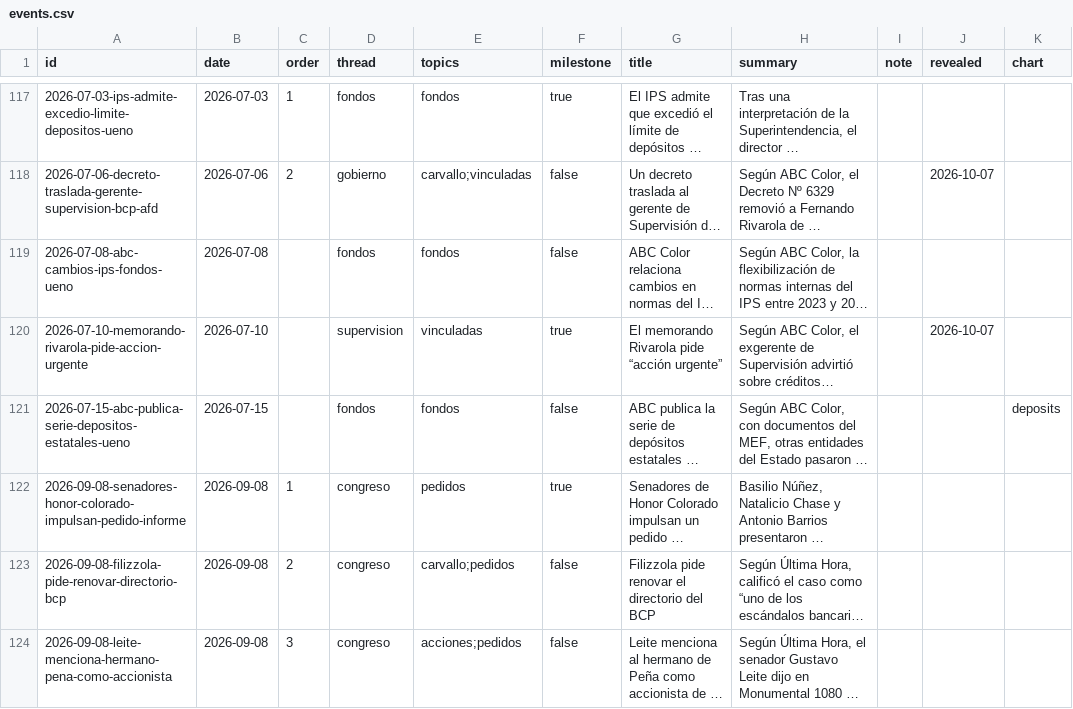
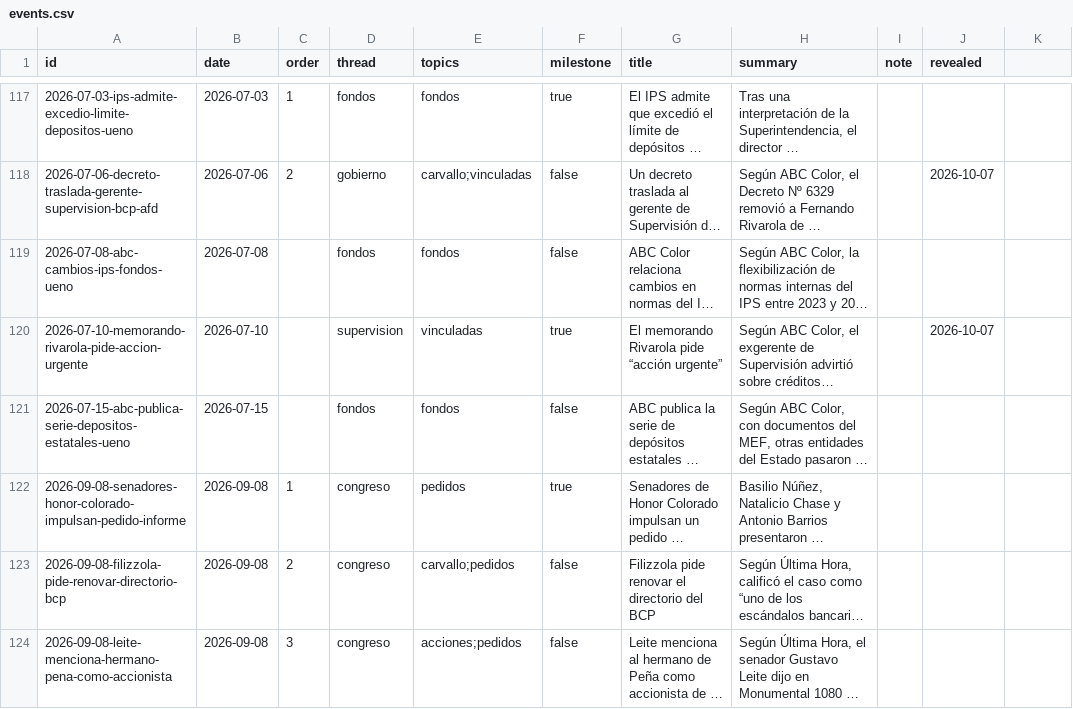
Before and after one commit to neocuella/caso-ueno, a CSV file: data/events.csv, drawn as a sheet; only a part is shown, gaps mark what is left out; long unchanged cells end in …; the diff names each change by its address in the sheet, - before the commit and + after, or states it on an @@ line.

Commit message:
Quita la serie de depósitos estatales, que la página no usa
Se eliminan data/series/deposits.csv, la columna chart de events.csv y sus referencias en el esquema, la validación, la construcción y la documentación.

```diff
--- a/data/events.csv
+++ b/data/events.csv
-K1: chart
+K1: (empty)
-K121: deposits
+K121: (empty)
```
Also changed, not shown: 7 other files.
